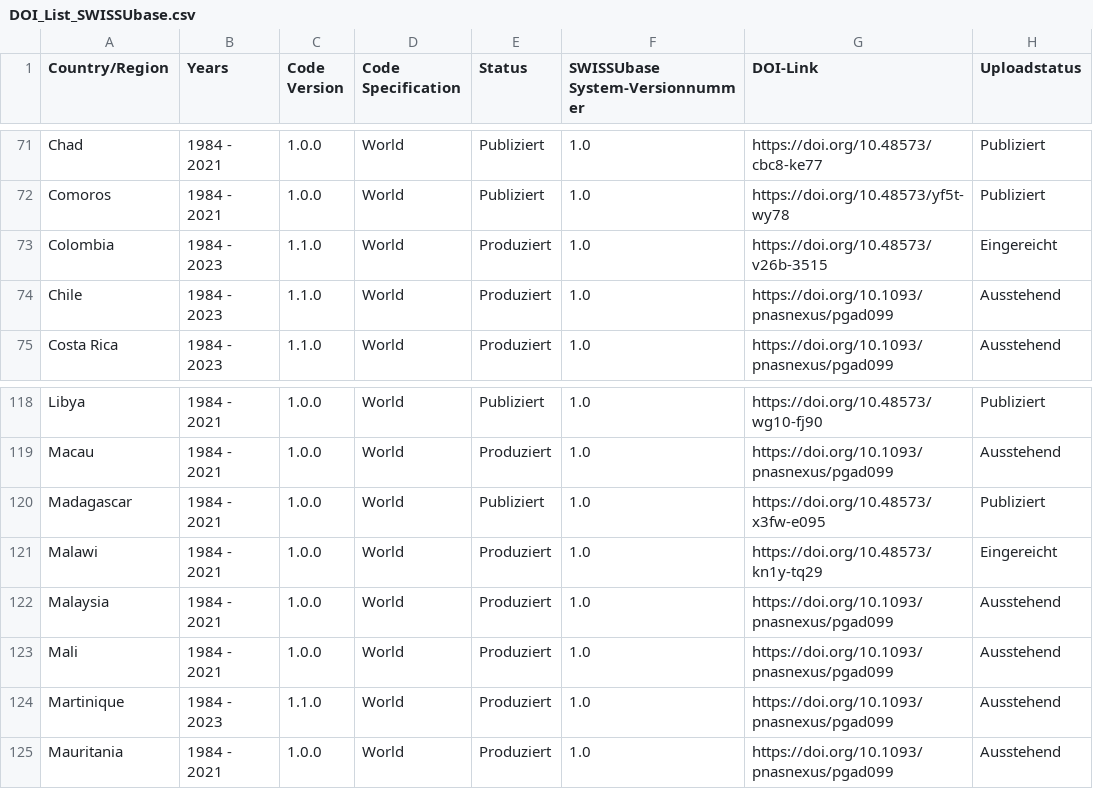
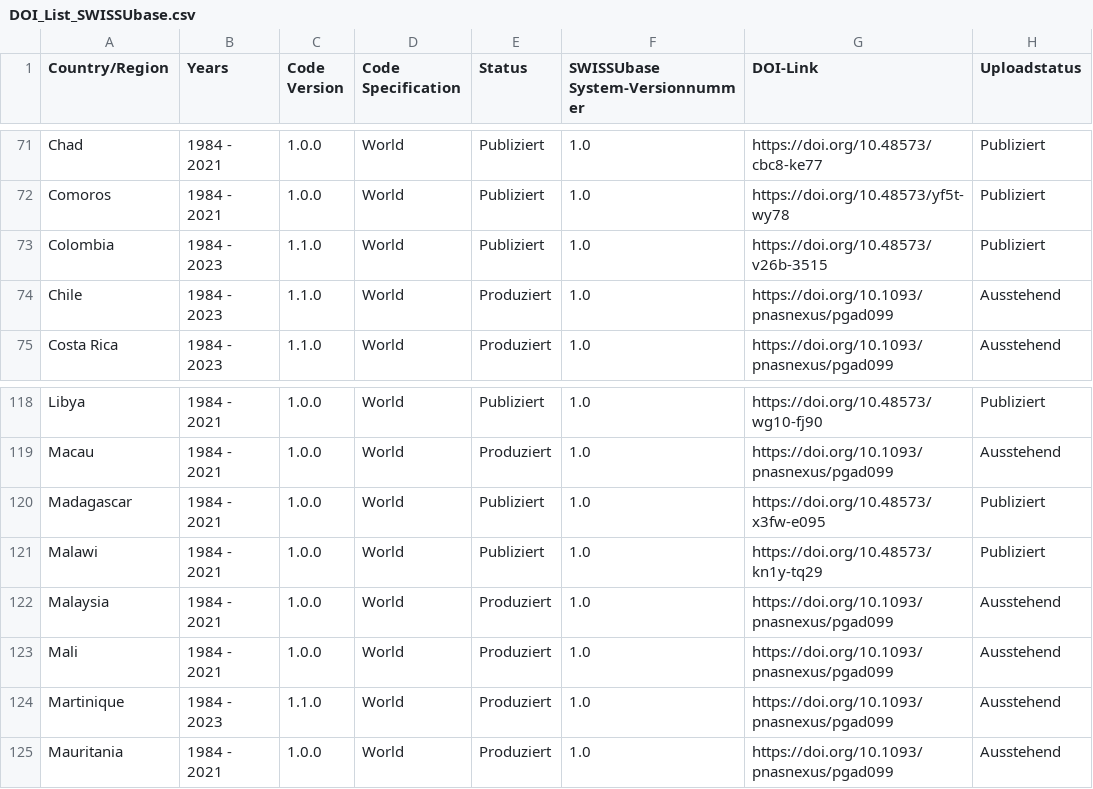
Before and after one commit to plehnert/surfacegroups, a CSV file: DOI_List_SWISSUbase.csv, drawn as a sheet; only a part is shown, gaps mark what is left out.

Commit message:
Update DOI_List_SWISSUbase.csv

```diff
--- a/DOI_List_SWISSUbase.csv
+++ b/DOI_List_SWISSUbase.csv
@@ -72,3 +72,3 @@ Chad,1984 - 2021,1.0.0,World,Publiziert,1.0,https://doi.org/10.48573/cbc8-ke77,P
 Comoros,1984 - 2021,1.0.0,World,Publiziert,1.0,https://doi.org/10.48573/yf5t-wy78,Publiziert
-Colombia,1984 - 2023,1.1.0,World,Produziert,1.0,https://doi.org/10.48573/v26b-3515,Eingereicht
+Colombia,1984 - 2023,1.1.0,World,Publiziert,1.0,https://doi.org/10.48573/v26b-3515,Publiziert
 Chile,1984 - 2023,1.1.0,World,Produziert,1.0,https://doi.org/10.1093/pnasnexus/pgad099,Ausstehend
@@ -120,3 +120,3 @@ Macau,1984 - 2021,1.0.0,World,Produziert,1.0,https://doi.org/10.1093/pnasnexus/p
 Madagascar,1984 - 2021,1.0.0,World,Publiziert,1.0,https://doi.org/10.48573/x3fw-e095,Publiziert
-Malawi,1984 - 2021,1.0.0,World,Produziert,1.0,https://doi.org/10.48573/kn1y-tq29,Eingereicht
+Malawi,1984 - 2021,1.0.0,World,Publiziert,1.0,https://doi.org/10.48573/kn1y-tq29,Publiziert
 Malaysia,1984 - 2021,1.0.0,World,Produziert,1.0,https://doi.org/10.1093/pnasnexus/pgad099,Ausstehend
```
